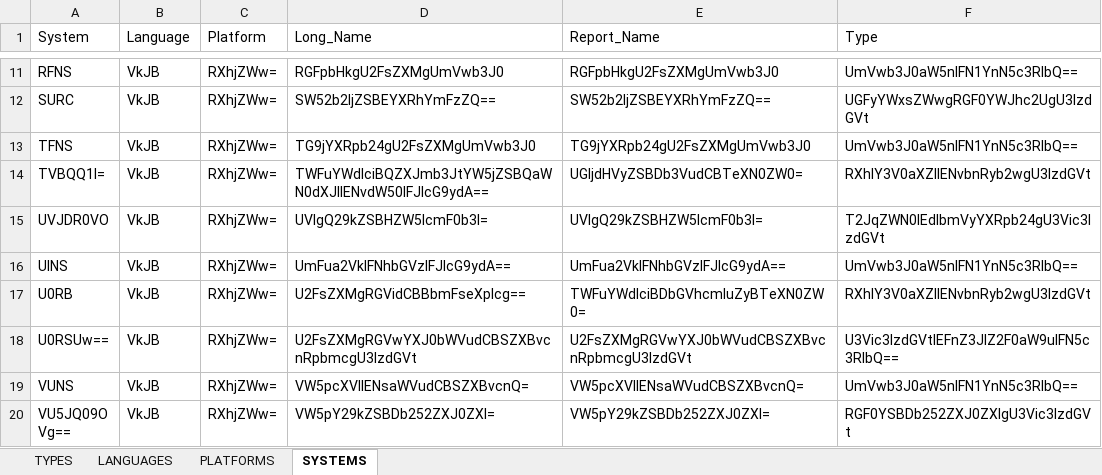
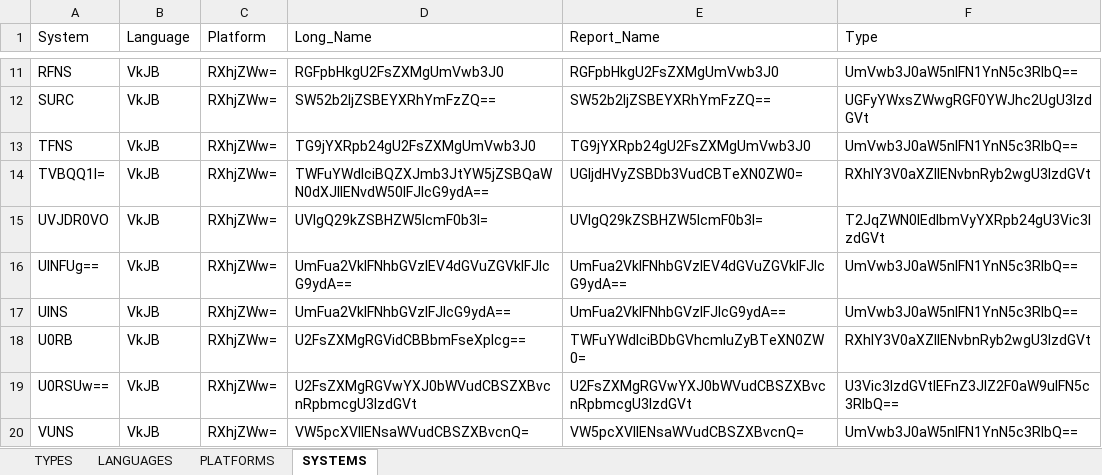
Before and after one commit to SFTTRD/SFTTRD_DEVMS, an Excel workbook: DEVMS_DB.xlsx, sheet SYSTEMS, drawn as a sheet; only a part is shown, gaps mark what is left out; the shorter side is filled out with more unchanged rows; values as stored, in another font and other column widths than the file's, no borders; table styles not drawn; the diff names each change by its address in the sheet, - before the commit and + after, or states it on an @@ line.

Commit message:
Update DEVMS_DB.xlsx

```diff
--- a/DEVMS_DB.xlsx (sheet SYSTEMS)
+++ b/DEVMS_DB.xlsx (sheet SYSTEMS)
+row 16: UlNFUg== | VkJB | RXhjZWw= | UmFua2VkIFNhbGVzIEV4dGVuZGVkIFJlcG9ydA== | UmFua2VkIFNhbGVzIEV4dGVuZGVkIFJlcG9ydA== | UmVwb3J0aW5nIFN1YnN5c3RlbQ==
```
